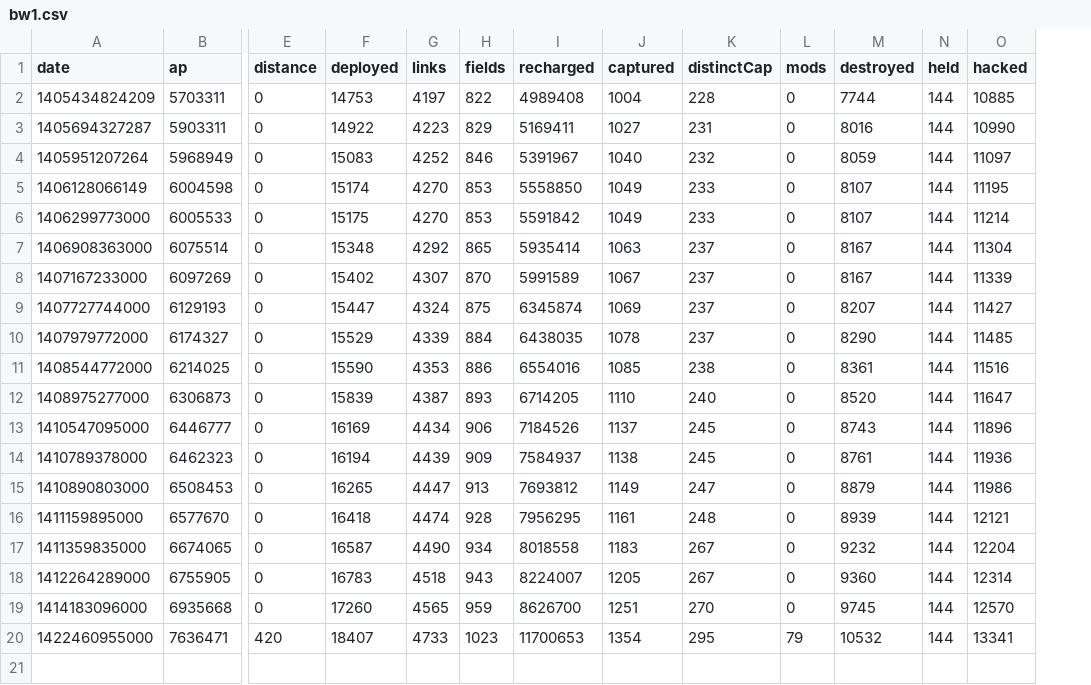
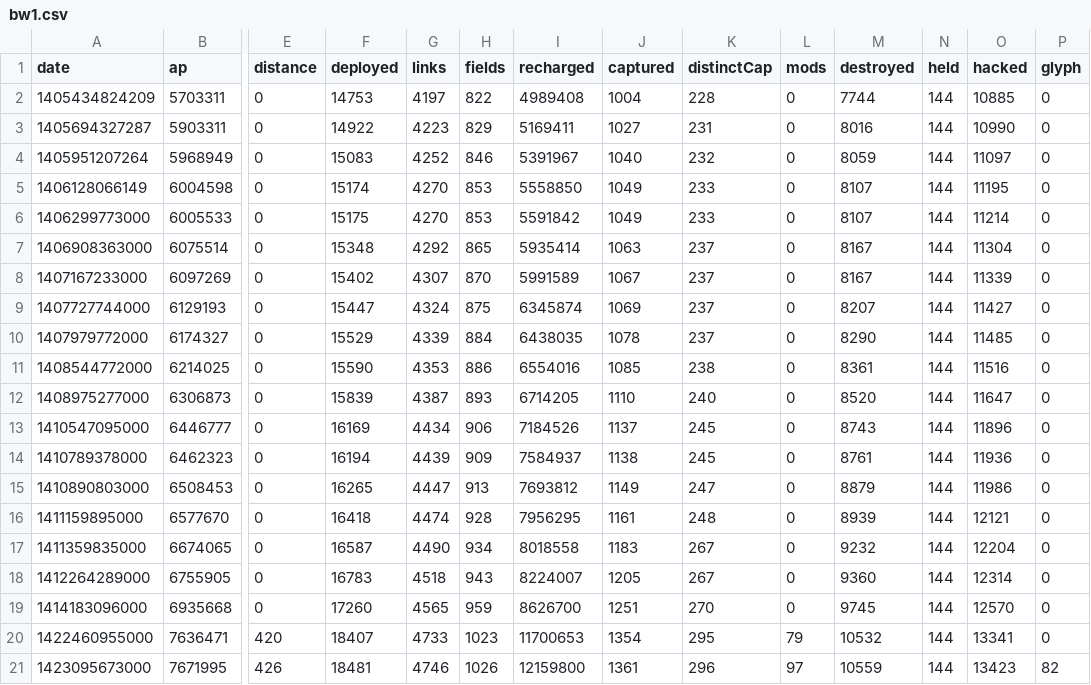
Before and after one commit to bwinton/d3Experiments, a CSV file: data/ingress/bw1.csv, drawn as a sheet; only a part is shown, gaps mark what is left out; rows hold the shown columns only; the diff names each change by its address in the sheet, - before the commit and + after, or states it on an @@ line.

Commit message:
Add glyph hacking.

```diff
--- a/data/ingress/bw1.csv
+++ b/data/ingress/bw1.csv
+column P (glyph), rows 2-20: all 0
+row 21: 1423095673000 | 7671995 | 426 | 18481 | 4746 | 1026 | 12159800 | 1361 | 296 | 97 | 10559 | 144 | 13423 | 82
```
Also changed, not shown: 2 other files.
